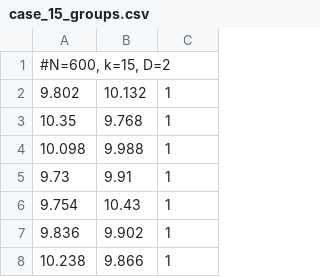
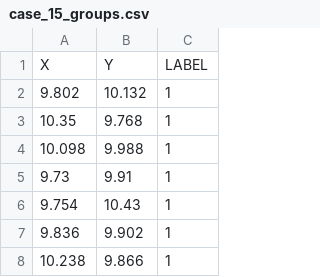
Before and after one commit to victor99z/ant-colony, a CSV file: test_cases/case_15_groups.csv, drawn as a sheet; only a part is shown.

```diff
--- a/test_cases/case_15_groups.csv
+++ b/test_cases/case_15_groups.csv
@@ -1,2 +1,2 @@
-#N=600, k=15, D=2
+X;Y;LABEL
 9.802;10.132;1
```
Also changed, not shown: test_cases/case_4_groups.csv, 9 other files.
